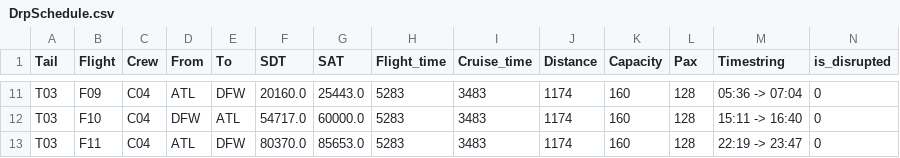
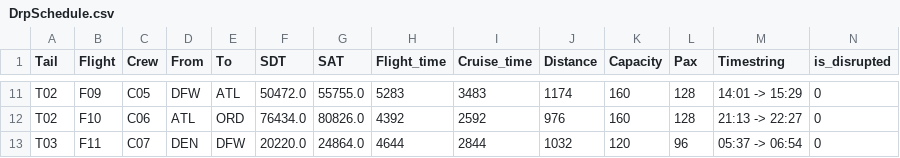
Before and after one commit to Blacktower27/ADM-Research-main, a CSV file: Scenarios/ACF5-SCm/DrpSchedule.csv, drawn as a sheet; only a part is shown, gaps mark what is left out; the diff covers the shown part only; the diff names each change by its address in the sheet, - before the commit and + after, or states it on an @@ line.

```diff
--- a/Scenarios/ACF5-SCm/DrpSchedule.csv
+++ b/Scenarios/ACF5-SCm/DrpSchedule.csv
-A11:A12 (Tail): T03
+A11:A12 (Tail): T02
-C11 (Crew): C04
+C11 (Crew): C05
-D11 (From): ATL
+D11 (From): DFW
-E11 (To): DFW
+E11 (To): ATL
-F11 (SDT): 20160.0
+F11 (SDT): 50472.0
-G11 (SAT): 25443.0
+G11 (SAT): 55755.0
-M11 (Timestring): 05:36 -> 07:04
+M11 (Timestring): 14:01 -> 15:29
-C12 (Crew): C04
+C12 (Crew): C06
-D12 (From): DFW
+D12 (From): ATL
-E12 (To): ATL
+E12 (To): ORD
-F12 (SDT): 54717.0
+F12 (SDT): 76434.0
-G12 (SAT): 60000.0
+G12 (SAT): 80826.0
-H12 (Flight_time): 5283
+H12 (Flight_time): 4392
-I12 (Cruise_time): 3483
+I12 (Cruise_time): 2592
-J12 (Distance): 1174
+J12 (Distance): 976
-M12 (Timestring): 15:11 -> 16:40
+M12 (Timestring): 21:13 -> 22:27
-C13 (Crew): C04
+C13 (Crew): C07
-D13 (From): ATL
+D13 (From): DEN
-F13 (SDT): 80370.0
+F13 (SDT): 20220.0
-G13 (SAT): 85653.0
+G13 (SAT): 24864.0
-H13 (Flight_time): 5283
+H13 (Flight_time): 4644
-I13 (Cruise_time): 3483
+I13 (Cruise_time): 2844
-J13 (Distance): 1174
+J13 (Distance): 1032
-K13 (Capacity): 160
+K13 (Capacity): 120
-L13 (Pax): 128
+L13 (Pax): 96
-M13 (Timestring): 22:19 -> 23:47
+M13 (Timestring): 05:37 -> 06:54
```
Also changed, not shown: 1 added row and 133 edited cells elsewhere in this file, Datasets/ACF25/Itinerary.csv, Datasets/ACF25/Schedule.csv, 47 other files.
